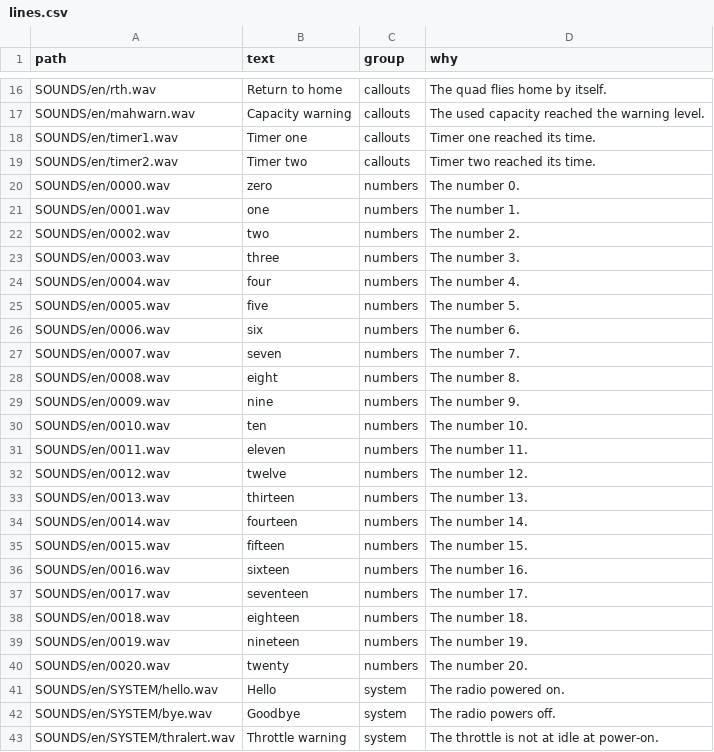
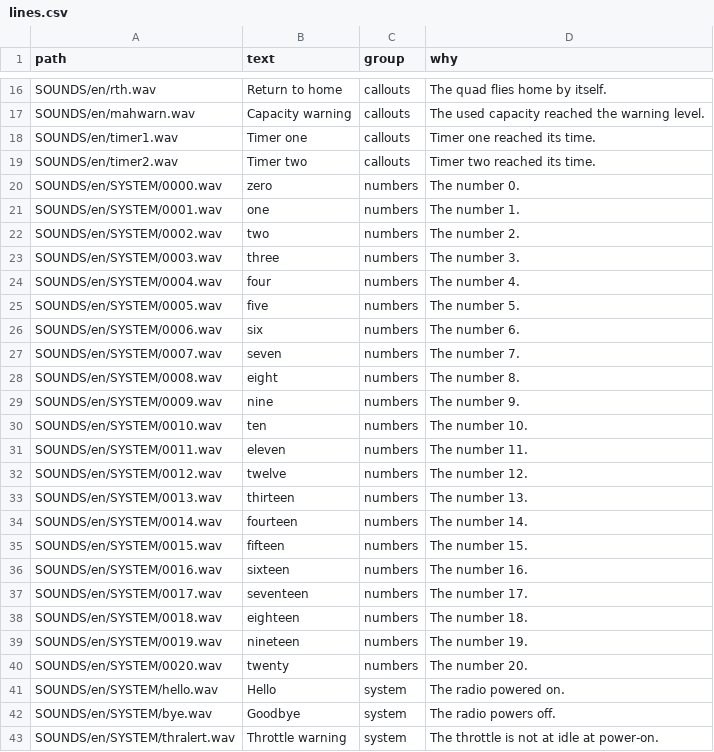
Before and after one commit to noahkiss/quadcam, a CSV file: src-tauri/resources/voice/lines.csv, drawn as a sheet; only a part is shown, gaps mark what is left out.

Commit message:
voice: ElevenLabs rate table (USD, promo, credits, request limits), numbers under SOUNDS/en/SYSTEM

```diff
--- a/src-tauri/resources/voice/lines.csv
+++ b/src-tauri/resources/voice/lines.csv
@@ -19,23 +19,23 @@ SOUNDS/en/timer1.wav,Timer one,callouts,Timer one reached its time.
 SOUNDS/en/timer2.wav,Timer two,callouts,Timer two reached its time.
-SOUNDS/en/0000.wav,zero,numbers,The number 0.
-SOUNDS/en/0001.wav,one,numbers,The number 1.
-SOUNDS/en/0002.wav,two,numbers,The number 2.
-SOUNDS/en/0003.wav,three,numbers,The number 3.
-SOUNDS/en/0004.wav,four,numbers,The number 4.
-SOUNDS/en/0005.wav,five,numbers,The number 5.
-SOUNDS/en/0006.wav,six,numbers,The number 6.
-SOUNDS/en/0007.wav,seven,numbers,The number 7.
-SOUNDS/en/0008.wav,eight,numbers,The number 8.
-SOUNDS/en/0009.wav,nine,numbers,The number 9.
-SOUNDS/en/0010.wav,ten,numbers,The number 10.
-SOUNDS/en/0011.wav,eleven,numbers,The number 11.
-SOUNDS/en/0012.wav,twelve,numbers,The number 12.
-SOUNDS/en/0013.wav,thirteen,numbers,The number 13.
-SOUNDS/en/0014.wav,fourteen,numbers,The number 14.
-SOUNDS/en/0015.wav,fifteen,numbers,The number 15.
-SOUNDS/en/0016.wav,sixteen,numbers,The number 16.
-SOUNDS/en/0017.wav,seventeen,numbers,The number 17.
-SOUNDS/en/0018.wav,eighteen,numbers,The number 18.
-SOUNDS/en/0019.wav,nineteen,numbers,The number 19.
-SOUNDS/en/0020.wav,twenty,numbers,The number 20.
+SOUNDS/en/SYSTEM/0000.wav,zero,numbers,The number 0.
+SOUNDS/en/SYSTEM/0001.wav,one,numbers,The number 1.
+SOUNDS/en/SYSTEM/0002.wav,two,numbers,The number 2.
+SOUNDS/en/SYSTEM/0003.wav,three,numbers,The number 3.
+SOUNDS/en/SYSTEM/0004.wav,four,numbers,The number 4.
+SOUNDS/en/SYSTEM/0005.wav,five,numbers,The number 5.
+SOUNDS/en/SYSTEM/0006.wav,six,numbers,The number 6.
+SOUNDS/en/SYSTEM/0007.wav,seven,numbers,The number 7.
+SOUNDS/en/SYSTEM/0008.wav,eight,numbers,The number 8.
+SOUNDS/en/SYSTEM/0009.wav,nine,numbers,The number 9.
+SOUNDS/en/SYSTEM/0010.wav,ten,numbers,The number 10.
+SOUNDS/en/SYSTEM/0011.wav,eleven,numbers,The number 11.
+SOUNDS/en/SYSTEM/0012.wav,twelve,numbers,The number 12.
+SOUNDS/en/SYSTEM/0013.wav,thirteen,numbers,The number 13.
+SOUNDS/en/SYSTEM/0014.wav,fourteen,numbers,The number 14.
+SOUNDS/en/SYSTEM/0015.wav,fifteen,numbers,The number 15.
+SOUNDS/en/SYSTEM/0016.wav,sixteen,numbers,The number 16.
+SOUNDS/en/SYSTEM/0017.wav,seventeen,numbers,The number 17.
+SOUNDS/en/SYSTEM/0018.wav,eighteen,numbers,The number 18.
+SOUNDS/en/SYSTEM/0019.wav,nineteen,numbers,The number 19.
+SOUNDS/en/SYSTEM/0020.wav,twenty,numbers,The number 20.
 SOUNDS/en/SYSTEM/hello.wav,Hello,system,The radio powered on.
```
Also changed, not shown: 23 other files.
